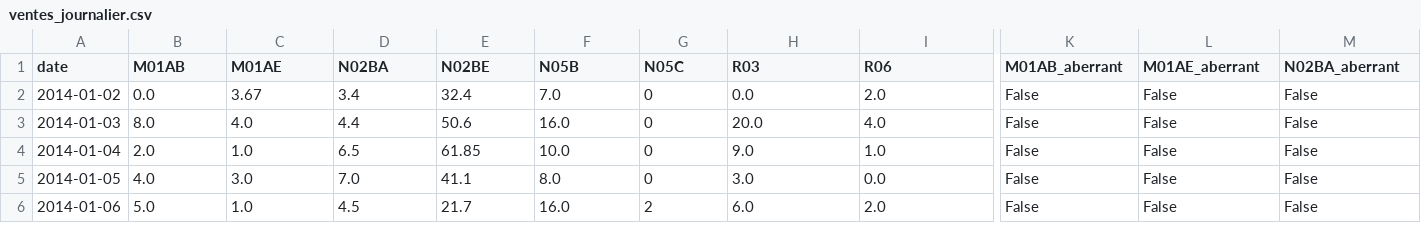
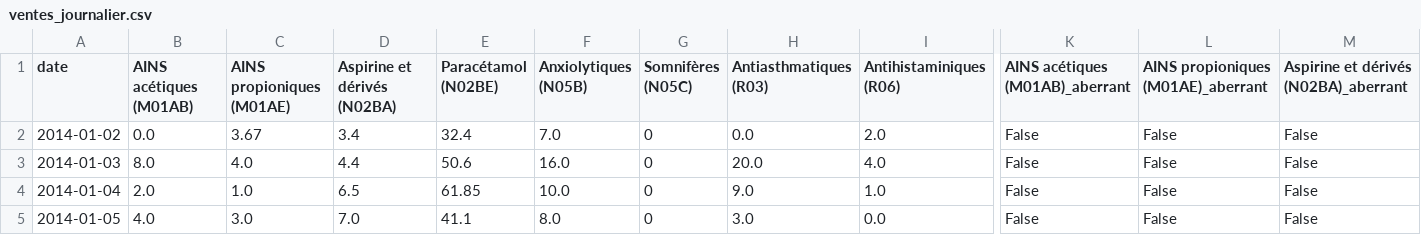
Before and after one commit to Esteban-13/rush_2, a CSV file: data/clean/ventes_journalier.csv, drawn as a sheet; only a part is shown, gaps mark what is left out; the shorter side is filled out with more unchanged rows; the diff covers the shown part only; the diff names each change by its address in the sheet, - before the commit and + after, or states it on an @@ line.

```diff
--- a/data/clean/ventes_journalier.csv
+++ b/data/clean/ventes_journalier.csv
-B1: M01AB
+B1: AINS acétiques (M01AB)
-C1: M01AE
+C1: AINS propioniques (M01AE)
-D1: N02BA
+D1: Aspirine et dérivés (N02BA)
-E1: N02BE
+E1: Paracétamol (N02BE)
-F1: N05B
+F1: Anxiolytiques (N05B)
-G1: N05C
+G1: Somnifères (N05C)
-H1: R03
+H1: Antiasthmatiques (R03)
-I1: R06
+I1: Antihistaminiques (R06)
-K1: M01AB_aberrant
+K1: AINS acétiques (M01AB)_aberrant
-L1: M01AE_aberrant
+L1: AINS propioniques (M01AE)_aberrant
-M1: N02BA_aberrant
+M1: Aspirine et dérivés (N02BA)_aberrant
```
Also changed, not shown: 5 edited cells elsewhere in this file, data/clean/ecarts_mensuel_vs_journalier.csv, data/clean/etat_des_donnees.csv, 9 other files.
